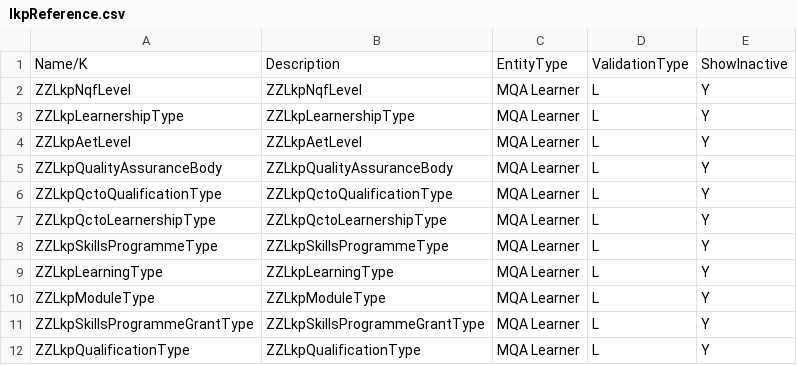
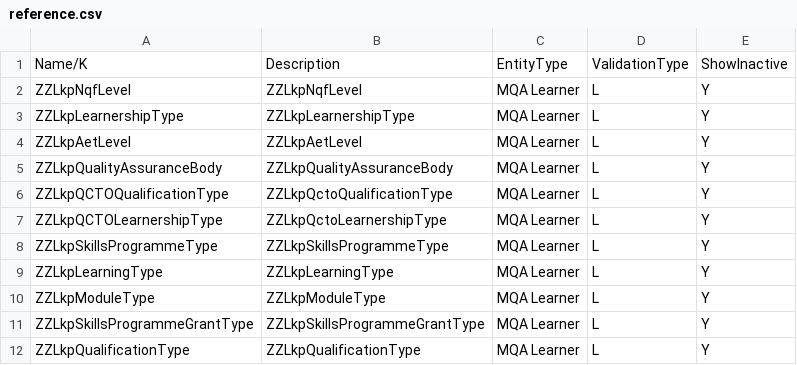
Before and after one commit to ntier-mqa/za.co.ntier.webform, a CSV file: 2pack/LearnerMasterImport/reference.csv (was 2pack/LearnerMasterImport/lkpReference.csv), drawn as a sheet; the diff names each change by its address in the sheet, - before the commit and + after, or states it on an @@ line.

```diff
--- a/2pack/LearnerMasterImport/lkpReference.csv
+++ b/2pack/LearnerMasterImport/reference.csv
-A6: ZZLkpQctoQualificationType
+A6: ZZLkpQCTOQualificationType
-A7: ZZLkpQctoLearnershipType
+A7: ZZLkpQCTOLearnershipType
```
Also changed, not shown: 2pack/LearnerMasterImport/listReference.csv, 46 other files.
